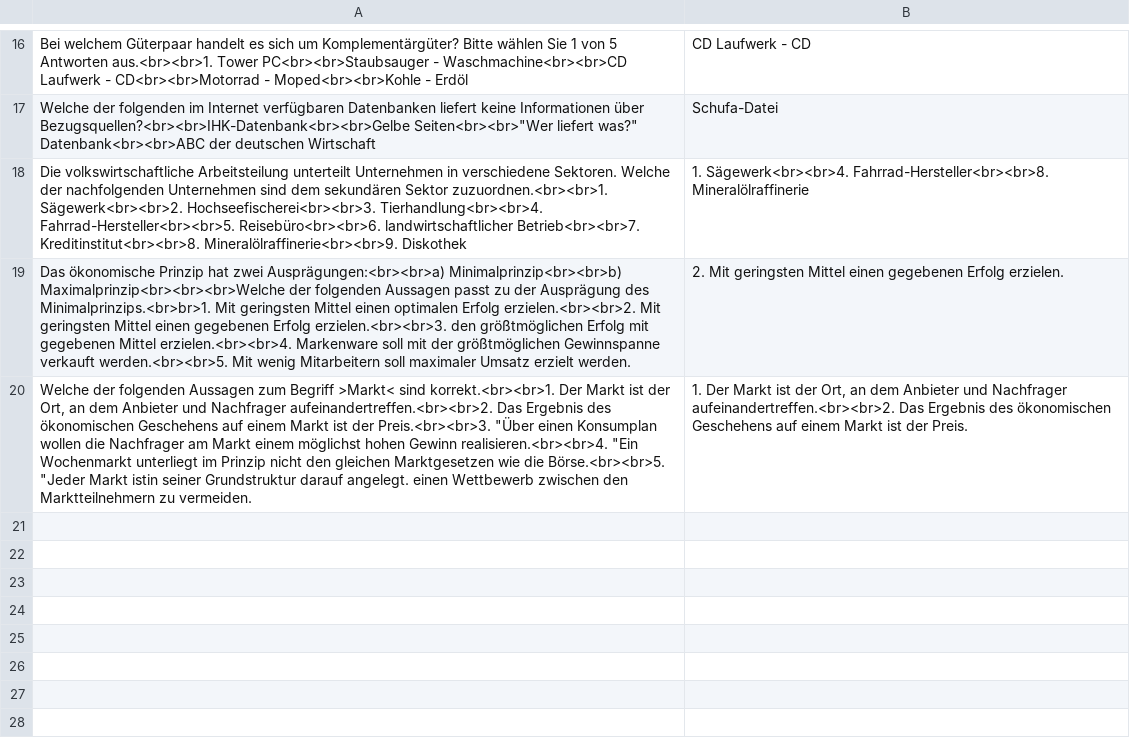
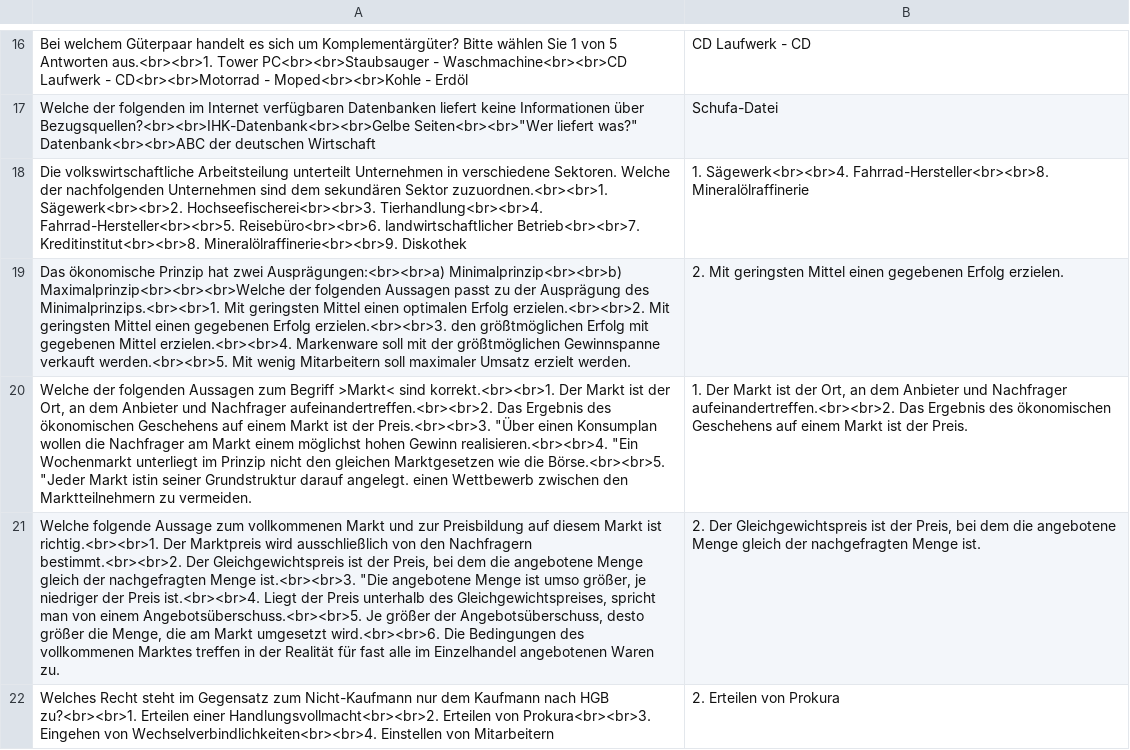
Before and after one commit to wbs-mw/anki-fi, a CSV file: csv/w.csv, drawn as a sheet; only a part is shown, gaps mark what is left out; the diff names each change by its address in the sheet, - before the commit and + after, or states it on an @@ line.

Commit message:
Update w.csv

```diff
--- a/csv/w.csv
+++ b/csv/w.csv
-A19: …Ausprägung des Minimalprinzips.<br>br>1. Mit geringsten…
+A19: …Ausprägung des Minimalprinzips.<br><br>1. Mit geringsten…
+row 21: Welche folgende Aussage zum vollkommenen Markt und zur Preisbildung auf diesem Markt ist richtig.<br><br>1. Der Marktpreis wird ausschließlich von den Nachfragern bestimmt.<br><br>2. Der Gleichgewichtspreis ist der Preis, bei dem die angebotene Menge gleich der nachgefragten Menge ist.<br><br>3. "Die angebotene Menge ist umso größer, je niedriger der Preis ist.<br><br>4. Liegt der Preis unterhalb des Gleichgewichtspreises, spricht man von einem Angebotsüberschuss.<br><br>5. Je größer der Angebotsüberschuss, desto größer die Menge, die am Markt umgesetzt wird.<br><br>6. Die Bedingungen des vollkommenen Marktes treffen in der Realität für fast alle im Einzelhandel angebotenen Waren zu. | 2. Der Gleichgewichtspreis ist der Preis, bei dem die angebotene Menge gleich der nachgefragten Menge ist.
+row 22: Welches Recht steht im Gegensatz zum Nicht-Kaufmann nur dem Kaufmann nach HGB zu?<br><br>1. Erteilen einer Handlungsvollmacht<br><br>2. Erteilen von Prokura<br><br>3. Eingehen von Wechselverbindlichkeiten<br><br>4. Einstellen von Mitarbeitern | 2. Erteilen von Prokura
```
